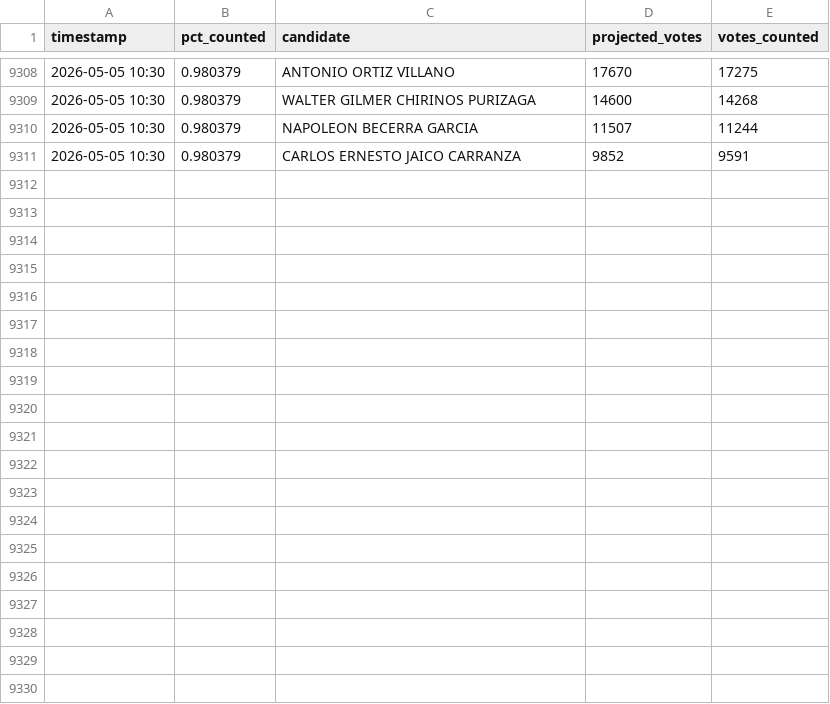
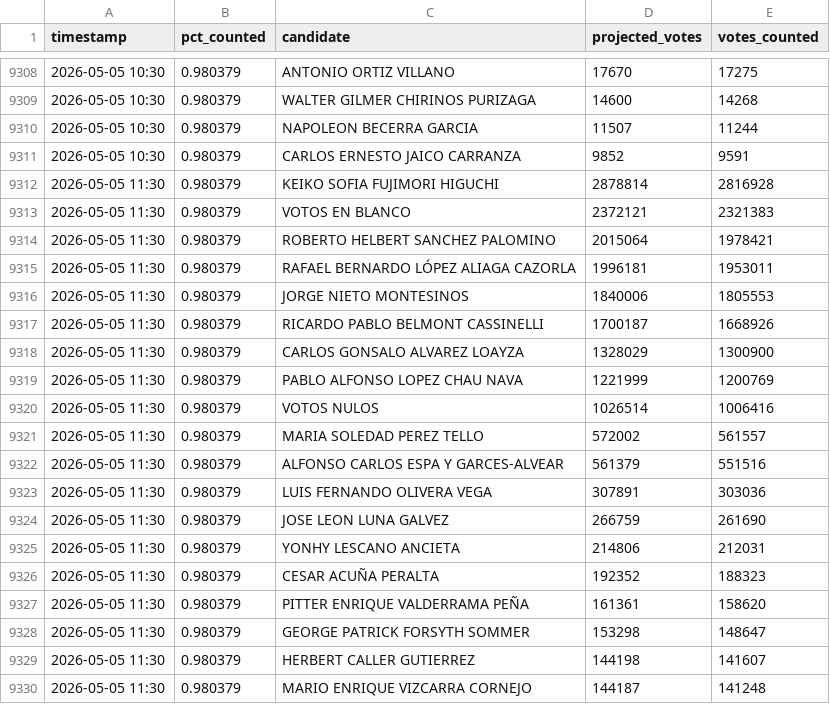
Before and after one commit to ikusij/ONPE-Monte-Carlo, a CSV file: timeseries.csv, drawn as a sheet; only a part is shown, gaps mark what is left out; the diff covers the shown part only; the diff names each change by its address in the sheet, - before the commit and + after, or states it on an @@ line.

```diff
--- a/timeseries.csv
+++ b/timeseries.csv
+row 9312: 2026-05-05 11:30 | 0.980379 | KEIKO SOFIA FUJIMORI HIGUCHI | 2878814 | 2816928
+row 9313: 2026-05-05 11:30 | 0.980379 | VOTOS EN BLANCO | 2372121 | 2321383
+row 9314: 2026-05-05 11:30 | 0.980379 | ROBERTO HELBERT SANCHEZ PALOMINO | 2015064 | 1978421
+row 9315: 2026-05-05 11:30 | 0.980379 | RAFAEL BERNARDO LÓPEZ ALIAGA CAZORLA | 1996181 | 1953011
+row 9316: 2026-05-05 11:30 | 0.980379 | JORGE NIETO MONTESINOS | 1840006 | 1805553
+row 9317: 2026-05-05 11:30 | 0.980379 | RICARDO PABLO BELMONT CASSINELLI | 1700187 | 1668926
+row 9318: 2026-05-05 11:30 | 0.980379 | CARLOS GONSALO ALVAREZ LOAYZA | 1328029 | 1300900
+row 9319: 2026-05-05 11:30 | 0.980379 | PABLO ALFONSO LOPEZ CHAU NAVA | 1221999 | 1200769
+row 9320: 2026-05-05 11:30 | 0.980379 | VOTOS NULOS | 1026514 | 1006416
+row 9321: 2026-05-05 11:30 | 0.980379 | MARIA SOLEDAD PEREZ TELLO | 572002 | 561557
+row 9322: 2026-05-05 11:30 | 0.980379 | ALFONSO CARLOS ESPA Y GARCES-ALVEAR | 561379 | 551516
+row 9323: 2026-05-05 11:30 | 0.980379 | LUIS FERNANDO OLIVERA VEGA | 307891 | 303036
+row 9324: 2026-05-05 11:30 | 0.980379 | JOSE LEON LUNA GALVEZ | 266759 | 261690
+row 9325: 2026-05-05 11:30 | 0.980379 | YONHY LESCANO ANCIETA | 214806 | 212031
+row 9326: 2026-05-05 11:30 | 0.980379 | CESAR ACUÑA PERALTA | 192352 | 188323
+row 9327: 2026-05-05 11:30 | 0.980379 | PITTER ENRIQUE VALDERRAMA PEÑA | 161361 | 158620
+row 9328: 2026-05-05 11:30 | 0.980379 | GEORGE PATRICK FORSYTH SOMMER | 153298 | 148647
+row 9329: 2026-05-05 11:30 | 0.980379 | HERBERT CALLER GUTIERREZ | 144198 | 141607
+row 9330: 2026-05-05 11:30 | 0.980379 | MARIO ENRIQUE VIZCARRA CORNEJO | 144187 | 141248
```
Also changed, not shown: 19 added rows elsewhere in this file, 1 other file.
